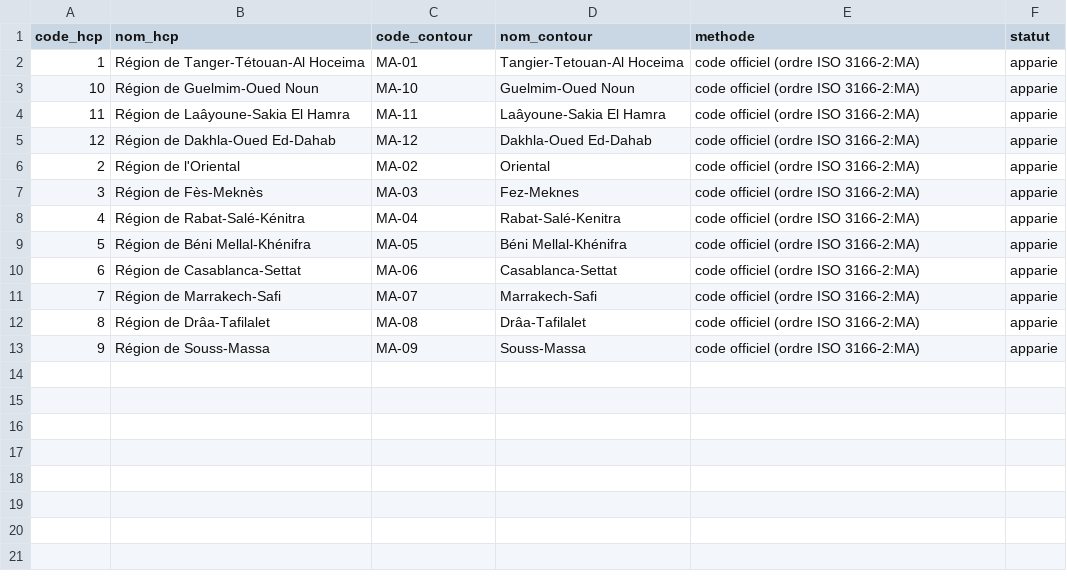
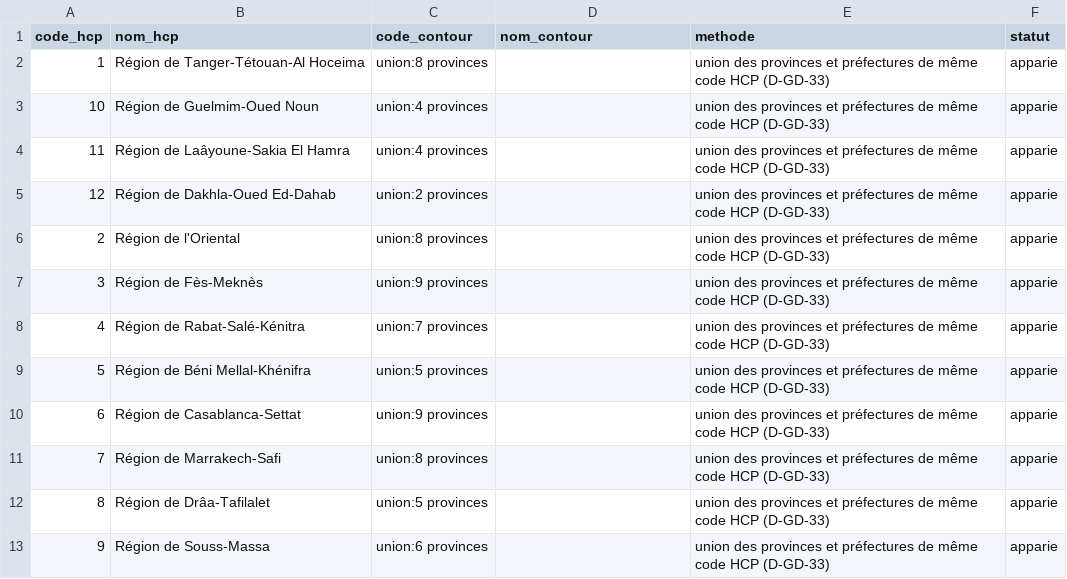
Before and after one commit to RachEma-ux/Fadi, a CSV file: docs/geodata/sources/correspondances/hcp-rgph2024-regions.csv, drawn as a sheet.

```diff
--- a/docs/geodata/sources/correspondances/hcp-rgph2024-regions.csv
+++ b/docs/geodata/sources/correspondances/hcp-rgph2024-regions.csv
@@ -1,13 +1,13 @@
 code_hcp,nom_hcp,code_contour,nom_contour,methode,statut
-1,Région de Tanger-Tétouan-Al Hoceima,MA-01,Tangier-Tetouan-Al Hoceima,code officiel (ordre ISO 3166-2:MA),apparie
-10,Région de Guelmim-Oued Noun,MA-10,Guelmim-Oued Noun,code officiel (ordre ISO 3166-2:MA),apparie
-11,Région de Laâyoune-Sakia El Hamra,MA-11,Laâyoune-Sakia El Hamra,code officiel (ordre ISO 3166-2:MA),apparie
-12,Région de Dakhla-Oued Ed-Dahab,MA-12,Dakhla-Oued Ed-Dahab,code officiel (ordre ISO 3166-2:MA),apparie
-2,Région de l'Oriental,MA-02,Oriental,code officiel (ordre ISO 3166-2:MA),apparie
-3,Région de Fès-Meknès,MA-03,Fez-Meknes,code officiel (ordre ISO 3166-2:MA),apparie
-4,Région de Rabat-Salé-Kénitra,MA-04,Rabat-Salé-Kenitra,code officiel (ordre ISO 3166-2:MA),apparie
-5,Région de Béni Mellal-Khénifra,MA-05,Béni Mellal-Khénifra,code officiel (ordre ISO 3166-2:MA),apparie
-6,Région de Casablanca-Settat,MA-06,Casablanca-Settat,code officiel (ordre ISO 3166-2:MA),apparie
-7,Région de Marrakech-Safi,MA-07,Marrakech-Safi,code officiel (ordre ISO 3166-2:MA),apparie
-8,Région de Drâa-Tafilalet,MA-08,Drâa-Tafilalet,code officiel (ordre ISO 3166-2:MA),apparie
-9,Région de Souss-Massa,MA-09,Souss-Massa,code officiel (ordre ISO 3166-2:MA),apparie
+1,Région de Tanger-Tétouan-Al Hoceima,union:8 provinces,,union des provinces et préfectures de même code HCP (D-GD-33),apparie
+10,Région de Guelmim-Oued Noun,union:4 provinces,,union des provinces et préfectures de même code HCP (D-GD-33),apparie
+11,Région de Laâyoune-Sakia El Hamra,union:4 provinces,,union des provinces et préfectures de même code HCP (D-GD-33),apparie
+12,Région de Dakhla-Oued Ed-Dahab,union:2 provinces,,union des provinces et préfectures de même code HCP (D-GD-33),apparie
+2,Région de l'Oriental,union:8 provinces,,union des provinces et préfectures de même code HCP (D-GD-33),apparie
+3,Région de Fès-Meknès,union:9 provinces,,union des provinces et préfectures de même code HCP (D-GD-33),apparie
+4,Région de Rabat-Salé-Kénitra,union:7 provinces,,union des provinces et préfectures de même code HCP (D-GD-33),apparie
+5,Région de Béni Mellal-Khénifra,union:5 provinces,,union des provinces et préfectures de même code HCP (D-GD-33),apparie
+6,Région de Casablanca-Settat,union:9 provinces,,union des provinces et préfectures de même code HCP (D-GD-33),apparie
+7,Région de Marrakech-Safi,union:8 provinces,,union des provinces et préfectures de même code HCP (D-GD-33),apparie
+8,Région de Drâa-Tafilalet,union:5 provinces,,union des provinces et préfectures de même code HCP (D-GD-33),apparie
+9,Région de Souss-Massa,union:6 provinces,,union des provinces et préfectures de même code HCP (D-GD-33),apparie
```
Also changed, not shown: docs/geodata/sources/correspondances/hcp-rgph2024-provinces.csv, 17 other files.
